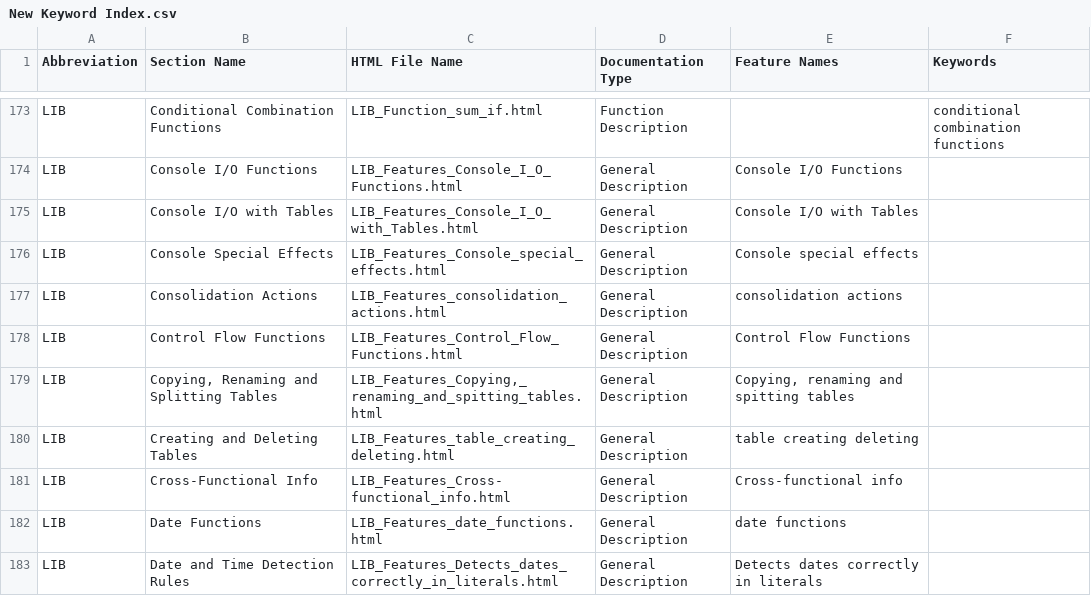
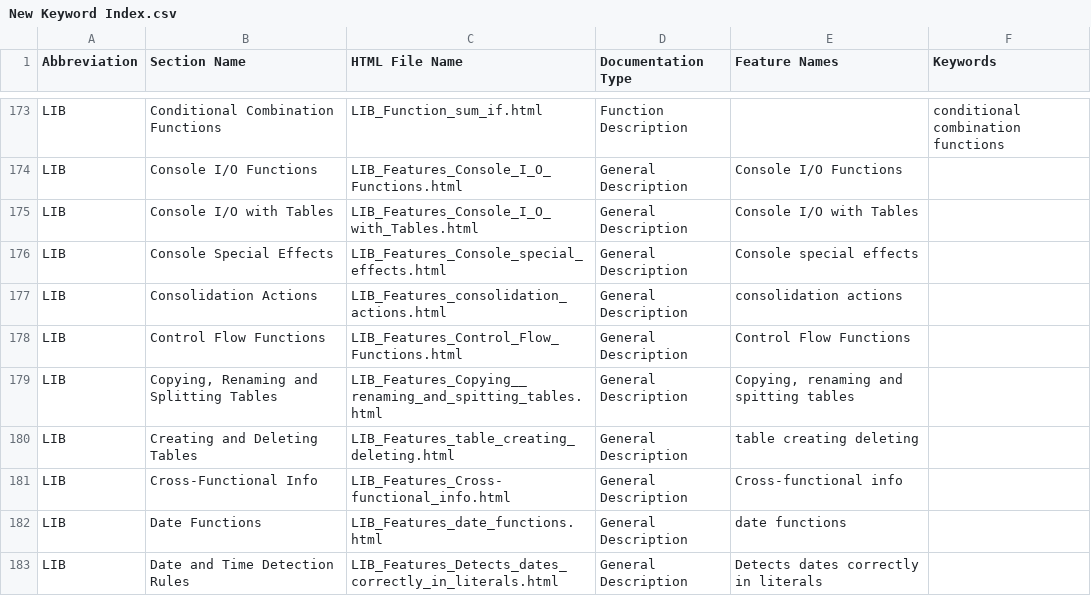
Before and after one commit to georgzurbonsen/B4P_Docu_Maker, a CSV file: New Keyword Index.csv, drawn as a sheet; only a part is shown, gaps mark what is left out.

```diff
--- a/New Keyword Index.csv
+++ b/New Keyword Index.csv
@@ -178,3 +178,3 @@ LIB;Consolidation Actions;LIB_Features_consolidation_actions.html;General Descri
 LIB;Control Flow Functions;LIB_Features_Control_Flow_Functions.html;General Description;Control Flow Functions
-LIB;Copying, Renaming and Splitting Tables;LIB_Features_Copying,_renaming_and_spitting_tables.html;General Description;Copying, renaming and spitting tables
+LIB;Copying, Renaming and Splitting Tables;LIB_Features_Copying__renaming_and_spitting_tables.html;General Description;Copying, renaming and spitting tables
 LIB;Creating and Deleting Tables;LIB_Features_table_creating_deleting.html;General Description;table creating deleting
```
Also changed, not shown: Navigator.csv, 4 other files.
